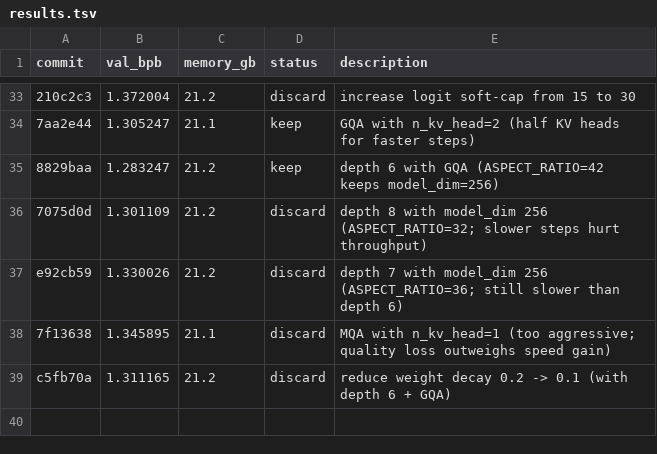
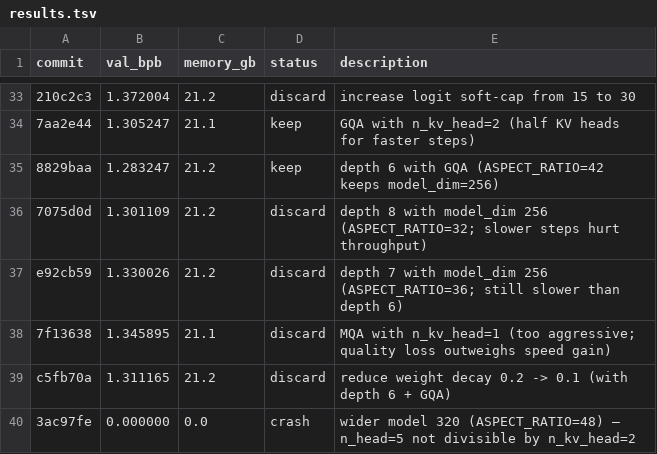
Before and after one commit to reowens/autoresearch-mlx, a TSV file: results.tsv, drawn as a sheet; only a part is shown, gaps mark what is left out; the diff names each change by its address in the sheet, - before the commit and + after, or states it on an @@ line.

Commit message:
discard: wider model 320 crashed (n_head=5 not divisible by n_kv_head=2)

```diff
--- a/results.tsv
+++ b/results.tsv
+row 40: 3ac97fe | 0.000000 | 0.0 | crash | wider model 320 (ASPECT_RATIO=48) — n_head=5 not divisible by n_kv_head=2
```
Also changed, not shown: 1 other file.
